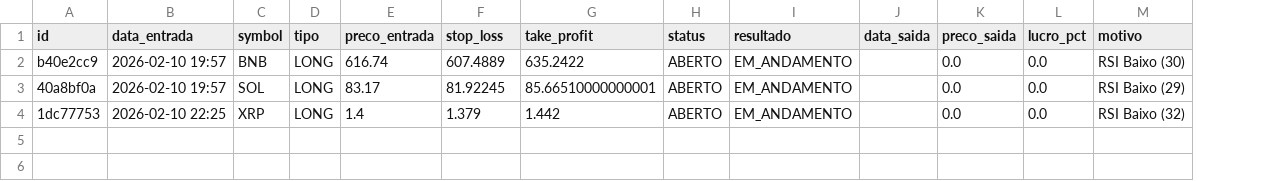
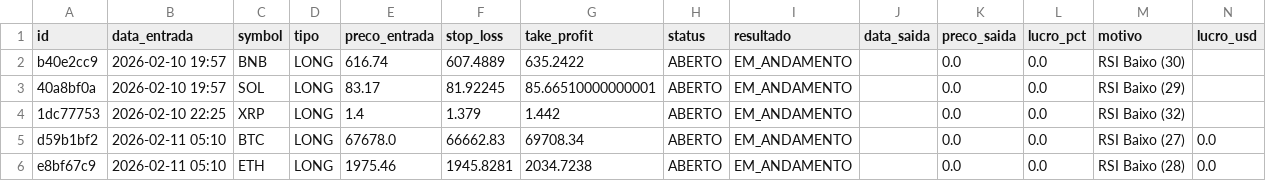
Before and after one commit to djmtecnologia/RoboDerik, a CSV file: trades.csv, drawn as a sheet; the diff names each change by its address in the sheet, - before the commit and + after, or states it on an @@ line.

Commit message:
📊 Atualizando Planilha de Trades

```diff
--- a/trades.csv
+++ b/trades.csv
+column N (lucro_usd), empty
+row 5: d59b1bf2 | 2026-02-11 05:10 | BTC | LONG | 67678.0 | 66662.83 | 69708.34 | ABERTO | EM_ANDAMENTO |  | 0.0 | 0.0 | RSI Baixo (27) | 0.0
+row 6: e8bf67c9 | 2026-02-11 05:10 | ETH | LONG | 1975.46 | 1945.8281 | 2034.7238 | ABERTO | EM_ANDAMENTO |  | 0.0 | 0.0 | RSI Baixo (28) | 0.0
```
